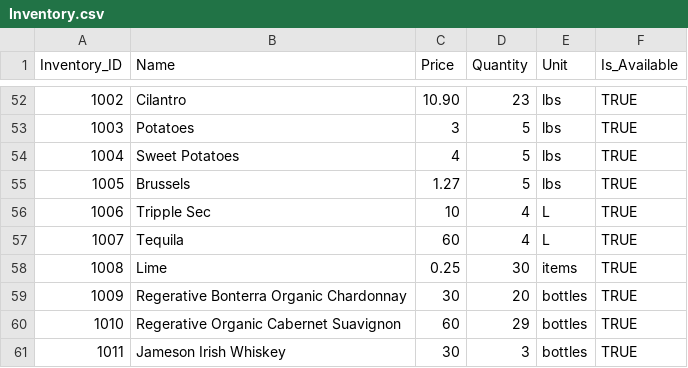
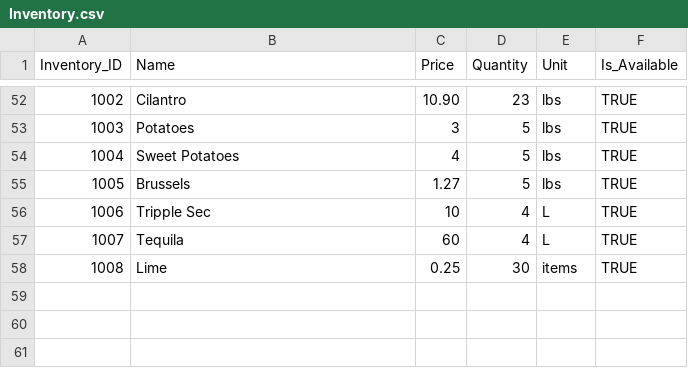
Before and after one commit to kachhabra02/CSCE-315-Hopdoddy, a CSV file: data/files/Inventory.csv, drawn as a sheet; only a part is shown, gaps mark what is left out.

```diff
--- a/data/files/Inventory.csv
+++ b/data/files/Inventory.csv
@@ -58,4 +58 @@
 1008,Lime,0.25,30,items,TRUE
-1009,Regerative Bonterra Organic Chardonnay,30,20,bottles,TRUE
-1010,Regerative Organic Cabernet Suavignon,60,29,bottles,TRUE
-1011,Jameson Irish Whiskey,30,3,bottles,TRUE
```
Also changed, not shown: data/files/Ingredients_List.csv, data/files/Menu.csv, 3 other files.
